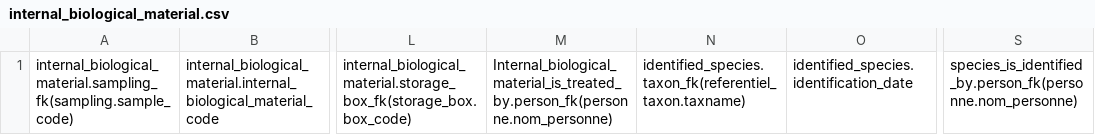
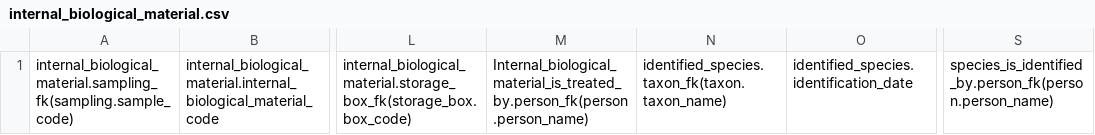
Before and after one commit to GOTIT-DEV/GOTIT2, a CSV file: web/template/internal_biological_material.csv, drawn as a sheet; only a part is shown, gaps mark what is left out; the diff names each change by its address in the sheet, - before the commit and + after, or states it on an @@ line.

```diff
--- a/web/template/internal_biological_material.csv
+++ b/web/template/internal_biological_material.csv
-M1: Internal_biological_material_is_treated_by.person_fk(personne.nom_personne)
+M1: Internal_biological_material_is_treated_by.person_fk(person.person_name)
-N1: identified_species.taxon_fk(referentiel_taxon.taxname)
+N1: identified_species.taxon_fk(taxon.taxon_name)
-S1: species_is_identified_by.person_fk(personne.nom_personne)
+S1: species_is_identified_by.person_fk(person.person_name)
```
Also changed, not shown: web/template/external_biological_material.csv, web/template/external_sequence.csv, 30 other files.
